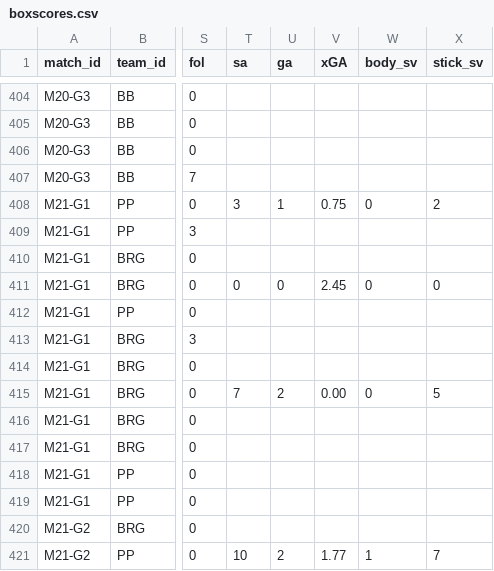
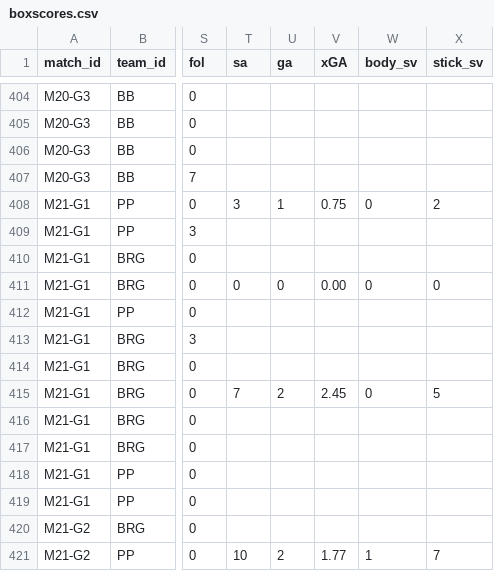
Before and after one commit to SundinWCPL/WCPL, a CSV file: data/S2/boxscores.csv, drawn as a sheet; only a part is shown, gaps mark what is left out; the diff names each change by its address in the sheet, - before the commit and + after, or states it on an @@ line.

```diff
--- a/data/S2/boxscores.csv
+++ b/data/S2/boxscores.csv
-V411 (xGA): 2.45
+V411 (xGA): 0.00
-V415 (xGA): 0.00
+V415 (xGA): 2.45
```
Also changed, not shown: data/S2/players.csv.
